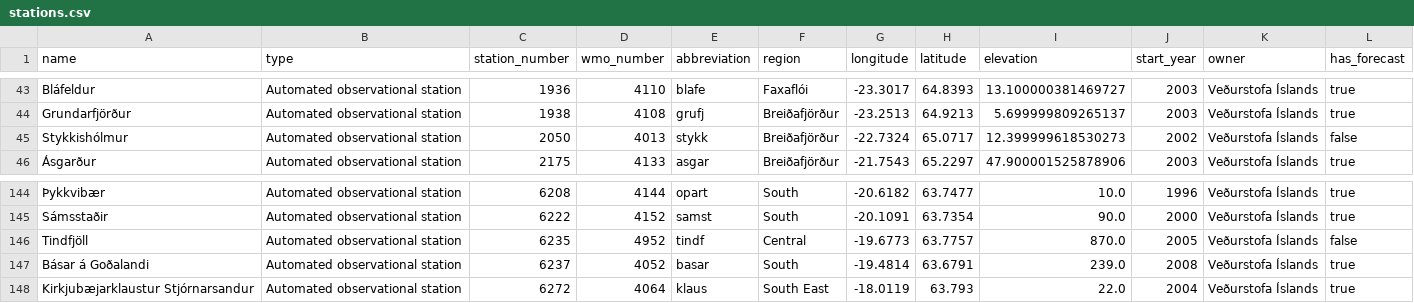
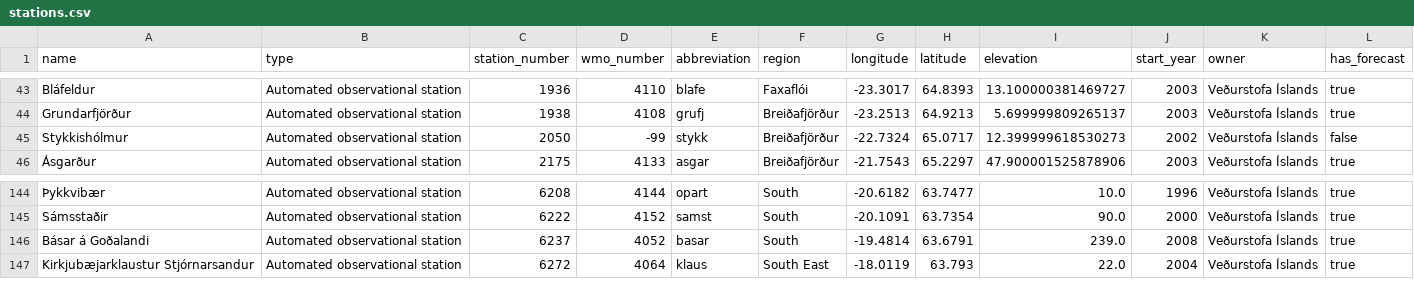
Before and after one commit to flother/weather_stations_iceland, a CSV file: stations.csv, drawn as a sheet; only a part is shown, gaps mark what is left out; the diff names each change by its address in the sheet, - before the commit and + after, or states it on an @@ line.

Commit message:
Update weather stations data
1 station changed, 1 station removed

1 station changed

  station_number: 2050
    wmo_number: "4013" => "-99"

1 station removed

  name: Tindfjöll
  type: Automated observational station
  station_number: 6235
  wmo_number: 4952
  abbreviation: tindf
  region: Central
  longitude: -19.6773
  latitude: 63.7757
  elevation: 870.0
  start_year: 2005
  owner: Veðurstofa Íslands
  has_forecast: false

```diff
--- a/stations.csv
+++ b/stations.csv
-D45 (wmo_number): 4013
+D45 (wmo_number): -99
-row 146: Tindfjöll | Automated observational station | 6235 | 4952 | tindf | Central | -19.6773 | 63.7757 | 870.0 | 2005 | Veðurstofa Íslands | false
```
Also changed, not shown: 1 other file.
